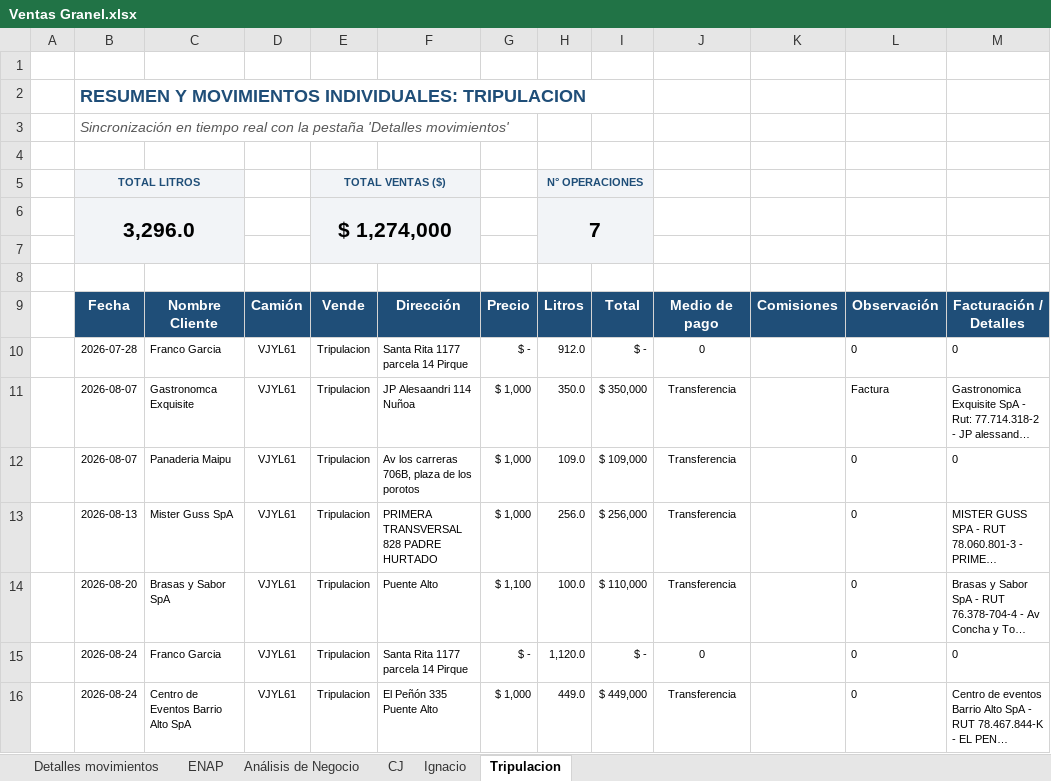
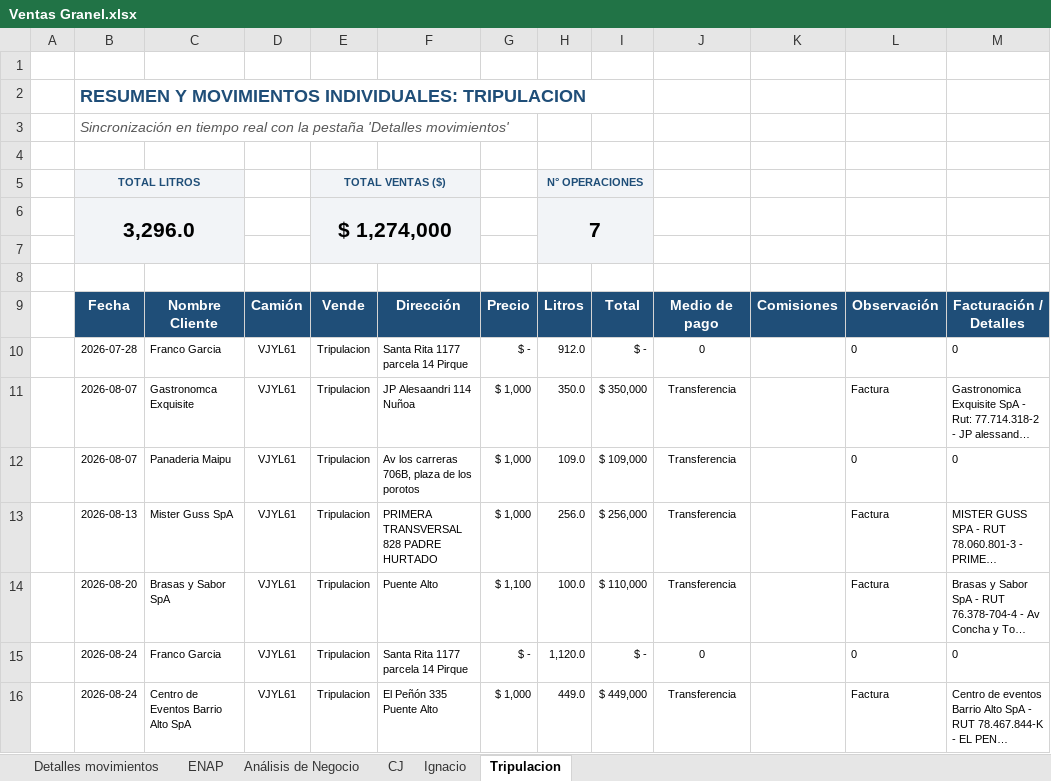
Before and after one commit to hromanmiranda-commits/granel-movimientos, an Excel workbook: Ventas Granel.xlsx, sheet Tripulacion, drawn as a sheet; long unchanged cells end in …; values as stored, in another font and other column widths than the file's, no borders; the diff names each change by its address in the sheet, - before the commit and + after, or states it on an @@ line.

```diff
--- a/Ventas Granel.xlsx (sheet Tripulacion)
+++ b/Ventas Granel.xlsx (sheet Tripulacion)
-L13:L14: 0
+L13:L14: Factura
-L16: 0
+L16: Factura
```
Also changed, not shown: sheet Detalles movimientos, sheet CJ, 4 other files.
